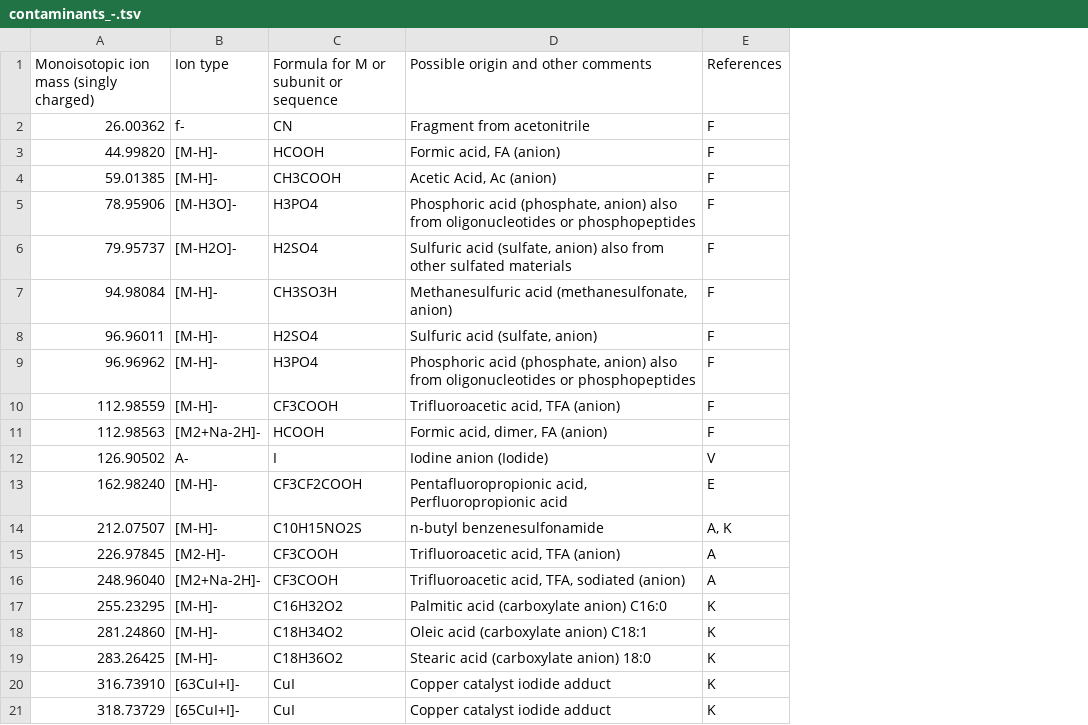
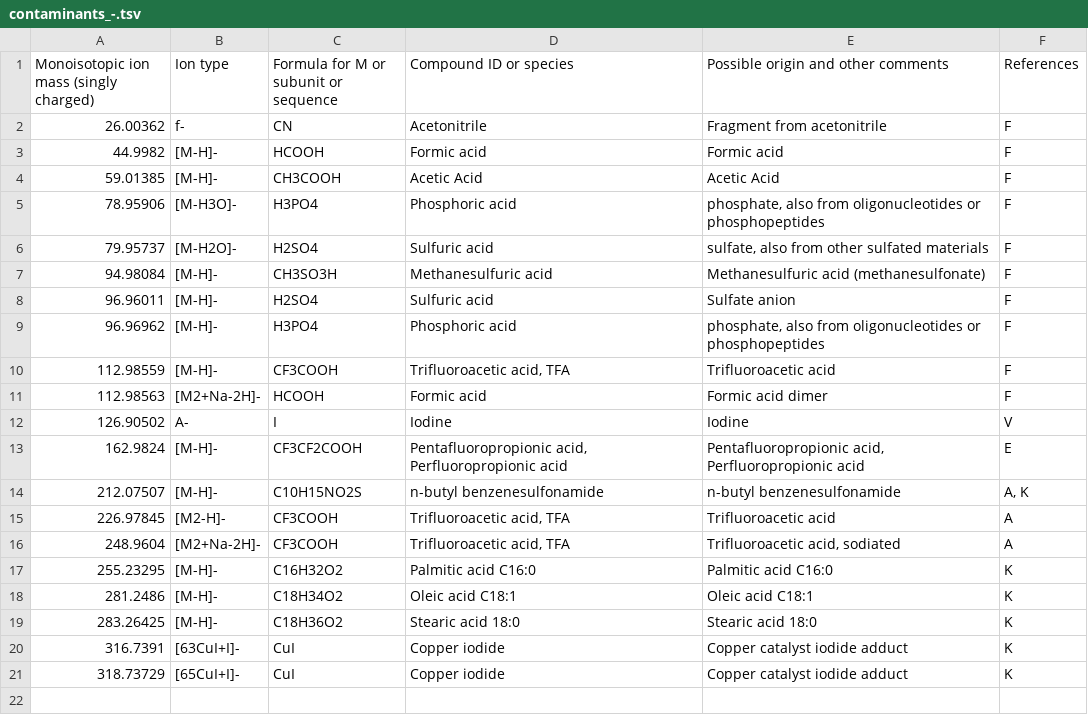
Before and after one commit to stanstrup/commonMZ, a TSV file: contaminants_-.tsv, drawn as a sheet; addresses are those after the commit; the diff names each change by its address in the sheet, - before the commit and + after, or states it on an @@ line.

Commit message:
Made negative mode list more similar to positive mode

```diff
--- a/contaminants_-.tsv
+++ b/contaminants_-.tsv
+column D (Compound ID or species), rows 2-21: Acetonitrile | Formic acid | Acetic Acid | Phosphoric acid | Sulfuric acid | Methanesulfuric acid | Sulfuric acid | Phosphoric acid | Trifluoroacetic acid, TFA | Formic acid | Iodine | Pentafluoropropionic acid, Perfluoropropionic acid | n-butyl benzenesulfonamide | Trifluoroacetic acid, TFA | Trifluoroacetic acid, TFA | Palmitic acid C16:0 | Oleic acid C18:1 | Stearic acid 18:0 | Copper iodide | Copper iodide
-A3: 44.99820
+A3: 44.9982
-E3: Formic acid, FA (anion)
+E3: Formic acid
-E4: Acetic Acid, Ac (anion)
+E4: Acetic Acid
-E5: Phosphoric acid (phosphate, anion) also from…
+E5: phosphate, also from…
-E6: Sulfuric acid (sulfate, anion) also from…
+E6: sulfate, also from…
-E7: Methanesulfuric acid (methanesulfonate, anion)
+E7: Methanesulfuric acid (methanesulfonate)
-E8: Sulfuric acid (sulfate, anion)
+E8: Sulfate anion
-E9: Phosphoric acid (phosphate, anion) also from…
+E9: phosphate, also from…
-E10: Trifluoroacetic acid, TFA (anion)
+E10: Trifluoroacetic acid
-E11: Formic acid, dimer, FA (anion)
+E11: Formic acid dimer
-E12: Iodine anion (Iodide)
+E12: Iodine
-A13: 162.98240
+A13: 162.9824
-E15: Trifluoroacetic acid, TFA (anion)
+E15: Trifluoroacetic acid
-A16: 248.96040
+A16: 248.9604
-E16: Trifluoroacetic acid, TFA, sodiated (anion)
+E16: Trifluoroacetic acid, sodiated
-E17: Palmitic acid (carboxylate anion) C16:0
+E17: Palmitic acid C16:0
-A18: 281.24860
+A18: 281.2486
-E18: Oleic acid (carboxylate anion) C18:1
+E18: Oleic acid C18:1
-E19: Stearic acid (carboxylate anion) 18:0
+E19: Stearic acid 18:0
-A20: 316.73910
+A20: 316.7391
```
